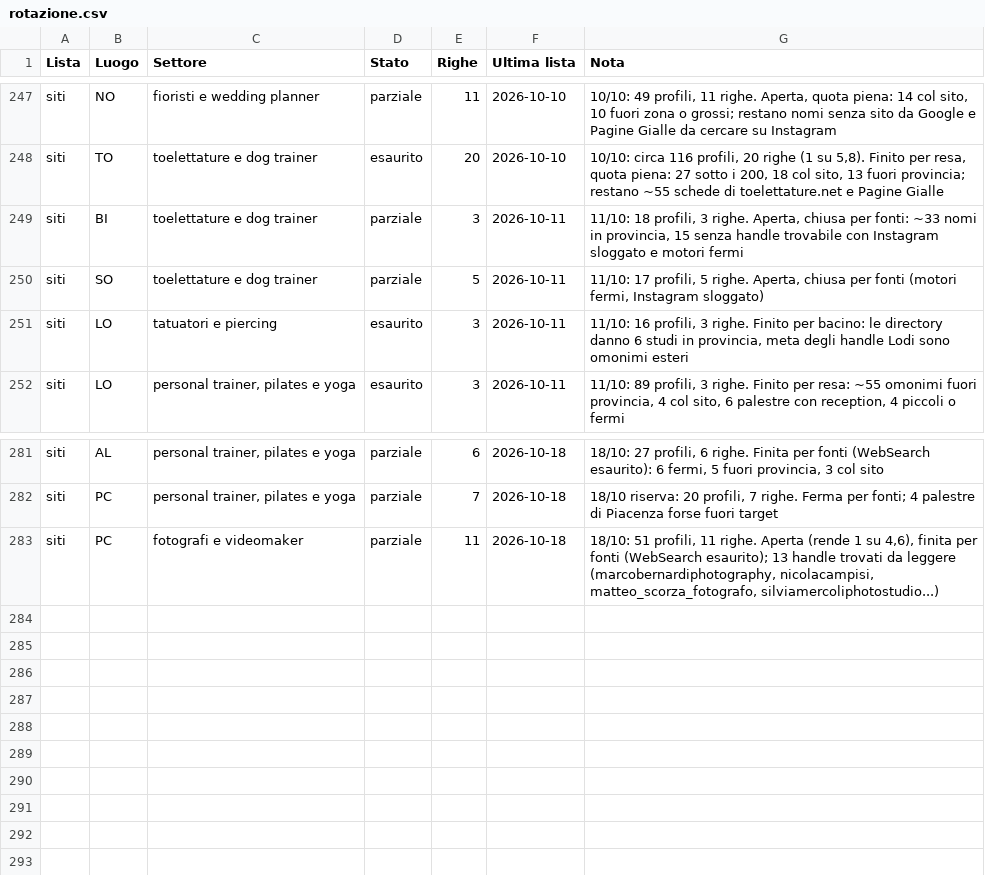
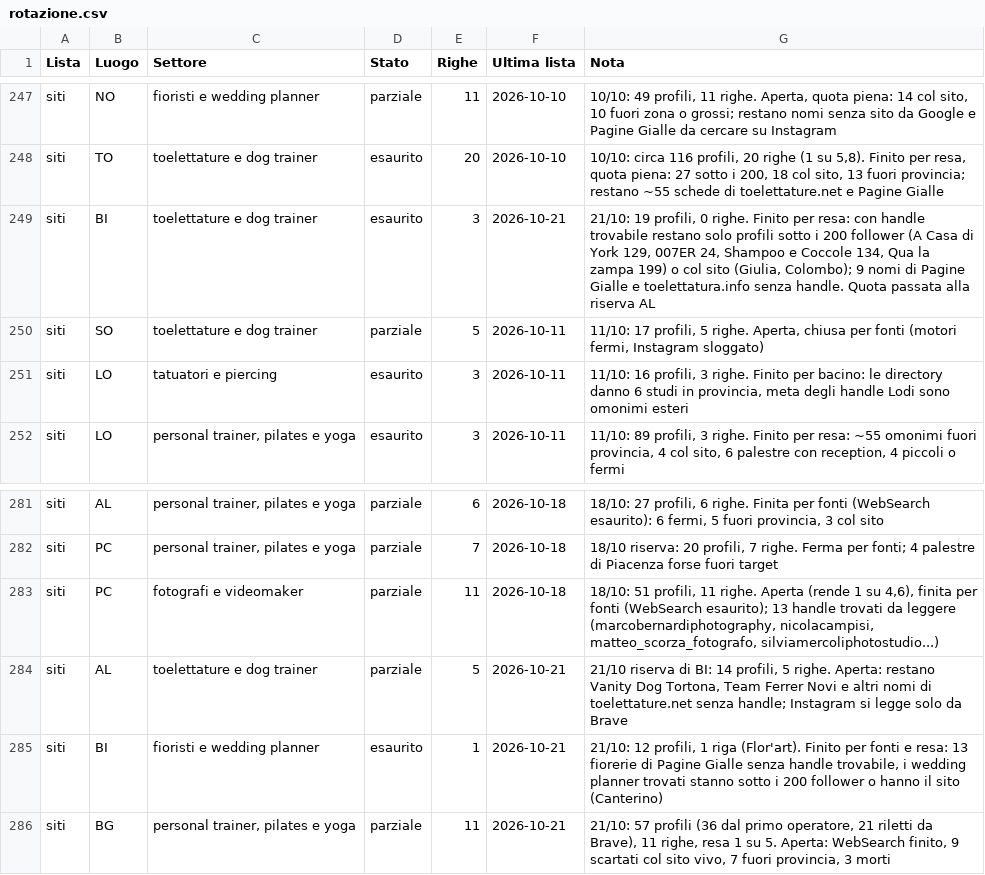
Before and after one commit to Nixo999/denki-brain, a CSV file: 02-Sales/liste/rotazione.csv, drawn as a sheet; only a part is shown, gaps mark what is left out.

```diff
--- a/02-Sales/liste/rotazione.csv
+++ b/02-Sales/liste/rotazione.csv
@@ -248,3 +248,3 @@ siti,NO,fioristi e wedding planner,parziale,11,2026-10-10,"10/10: 49 profili, 11
 siti,TO,toelettature e dog trainer,esaurito,20,2026-10-10,"10/10: circa 116 profili, 20 righe (1 su 5,8). Finito per resa, quota piena: 27 sotto i 200, 18 col sito, 13 fuori provincia; restano ~55 schede di toelettature.net e Pagine Gialle"
-siti,BI,toelettature e dog trainer,parziale,3,2026-10-11,"11/10: 18 profili, 3 righe. Aperta, chiusa per fonti: ~33 nomi in provincia, 15 senza handle trovabile con Instagram sloggato e motori fermi"
+siti,BI,toelettature e dog trainer,esaurito,3,2026-10-21,"21/10: 19 profili, 0 righe. Finito per resa: con handle trovabile restano solo profili sotto i 200 follower (A Casa di York 129, 007ER 24, Shampoo e Coccole 134, Qua la zampa 199) o col sito (Giulia, Colombo); 9 nomi di Pagine Gialle e toelettatura.info senza handle. Quota passata alla riserva AL"
 siti,SO,toelettature e dog trainer,parziale,5,2026-10-11,"11/10: 17 profili, 5 righe. Aperta, chiusa per fonti (motori fermi, Instagram sloggato)"
@@ -283 +283,4 @@ siti,PC,"personal trainer, pilates e yoga",parziale,7,2026-10-18,"18/10 riserva:
 siti,PC,fotografi e videomaker,parziale,11,2026-10-18,"18/10: 51 profili, 11 righe. Aperta (rende 1 su 4,6), finita per fonti (WebSearch esaurito); 13 handle trovati da leggere (marcobernardiphotography, nicolacampisi, matteo_scorza_fotografo, silviamercoliphotostudio...)"
+siti,AL,toelettature e dog trainer,parziale,5,2026-10-21,"21/10 riserva di BI: 14 profili, 5 righe. Aperta: restano Vanity Dog Tortona, Team Ferrer Novi e altri nomi di toelettature.net senza handle; Instagram si legge solo da Brave"
+siti,BI,fioristi e wedding planner,esaurito,1,2026-10-21,"21/10: 12 profili, 1 riga (Flor'art). Finito per fonti e resa: 13 fiorerie di Pagine Gialle senza handle trovabile, i wedding planner trovati stanno sotto i 200 follower o hanno il sito (Canterino)"
+siti,BG,"personal trainer, pilates e yoga",parziale,11,2026-10-21,"21/10: 57 profili (36 dal primo operatore, 21 riletti da Brave), 11 righe, resa 1 su 5. Aperta: WebSearch finito, 9 scartati col sito vivo, 7 fuori provincia, 3 morti"
```
Also changed, not shown: 4 other files.
